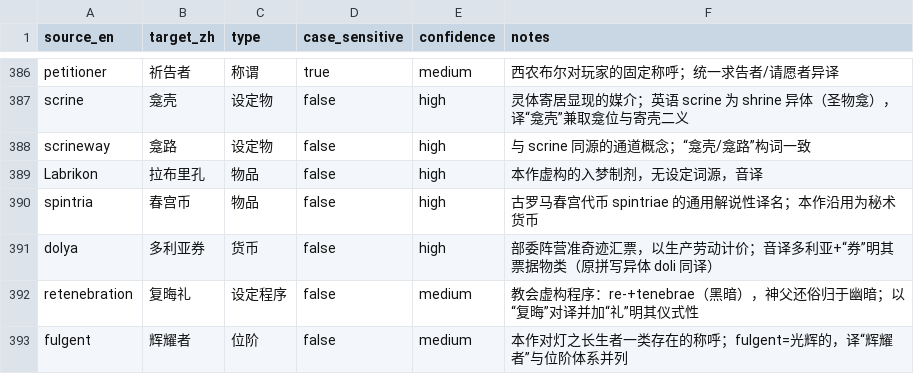
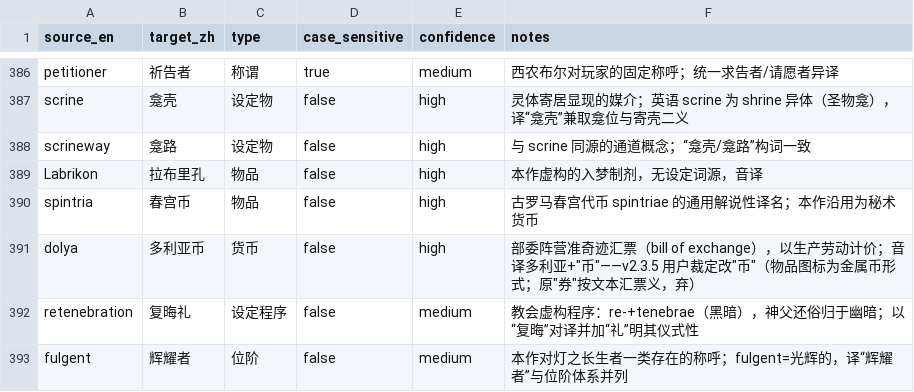
Before and after one commit to ThreeFire-Sys/travelling-at-night-zh-CN-AI, a CSV file: glossary/glossary.csv, drawn as a sheet; only a part is shown, gaps mark what is left out.

Commit message:
v2.3.4–v2.4.8：F9 崩溃根治 + 读书界面修复 + 脚注搜索行空白根治 + 安装器自动探测 + 多利亚币
- v2.3.4：Tier3 替换区间标签保留根治（读书界面颜色/名字）；模板括号贪婪切分（带括号物品名）；安装器 Steam 库目录自动探测
- v2.3.5：F9 崩溃根治（InputSystem 递归闸门）；引号拉直变体；多利亚券→多利亚币
- v2.4.8：脚注搜索结果行中文空白根治（Ellipsis 截断 × CJK 行高，populate 后缀改 Overflow）；内建 F12 渲染转储与 AutoProbeSearch 自动探针（默认关闭）

```diff
--- a/glossary/glossary.csv
+++ b/glossary/glossary.csv
@@ -390,3 +390,3 @@ Labrikon,拉布里孔,物品,false,high,本作虚构的入梦制剂，无设定
 spintria,春宫币,物品,false,high,古罗马春宫代币 spintriae 的通用解说性译名；本作沿用为秘术货币
-dolya,多利亚券,货币,false,high,部委阵营准奇迹汇票，以生产劳动计价；音译多利亚+“券”明其票据物类（原拼写异体 doli 同译）
+dolya,多利亚币,货币,false,high,"部委阵营准奇迹汇票（bill of exchange），以生产劳动计价；音译多利亚+""币""——v2.3.5 用户裁定改""币""（物品图标为金属币形式；原""券""按文本汇票义，弃）"
 retenebration,复晦礼,设定程序,false,medium,教会虚构程序：re-+tenebrae（黑暗），神父还俗归于幽暗；以“复晦”对译并加“礼”明其仪式性
```
Also changed, not shown: 20 other files.
